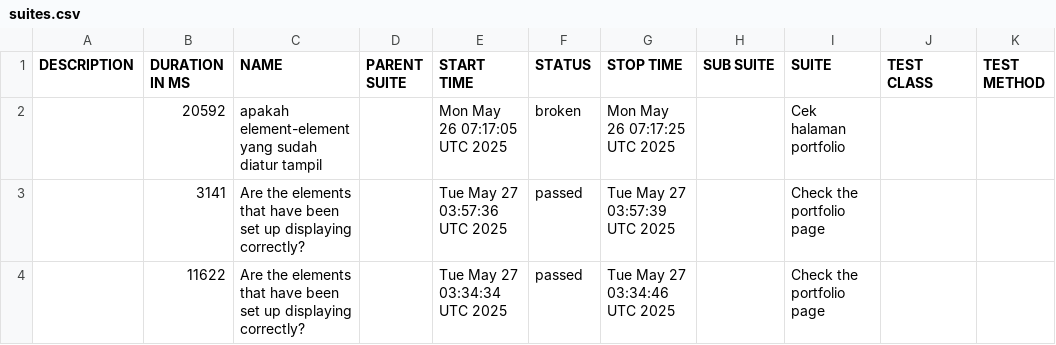
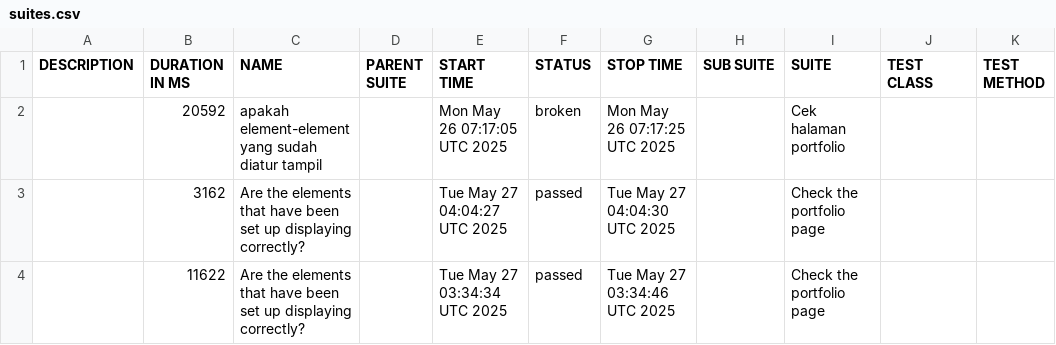
Before and after one commit to suryana-code/MyPortfolio-CICD, a CSV file: data/suites.csv, drawn as a sheet.

```diff
--- a/data/suites.csv
+++ b/data/suites.csv
@@ -2,3 +2,3 @@
 "","20592","apakah element-element yang sudah diatur tampil","","Mon May 26 07:17:05 UTC 2025","broken","Mon May 26 07:17:25 UTC 2025","","Cek halaman portfolio","",""
-"","3141","Are the elements that have been set up displaying correctly?","","Tue May 27 03:57:36 UTC 2025","passed","Tue May 27 03:57:39 UTC 2025","","Check the portfolio page","",""
+"","3162","Are the elements that have been set up displaying correctly?","","Tue May 27 04:04:27 UTC 2025","passed","Tue May 27 04:04:30 UTC 2025","","Check the portfolio page","",""
 "","11622","Are the elements that have been set up displaying correctly?","","Tue May 27 03:34:34 UTC 2025","passed","Tue May 27 03:34:46 UTC 2025","","Check the portfolio page","",""
```
Also changed, not shown: 25 other files.
